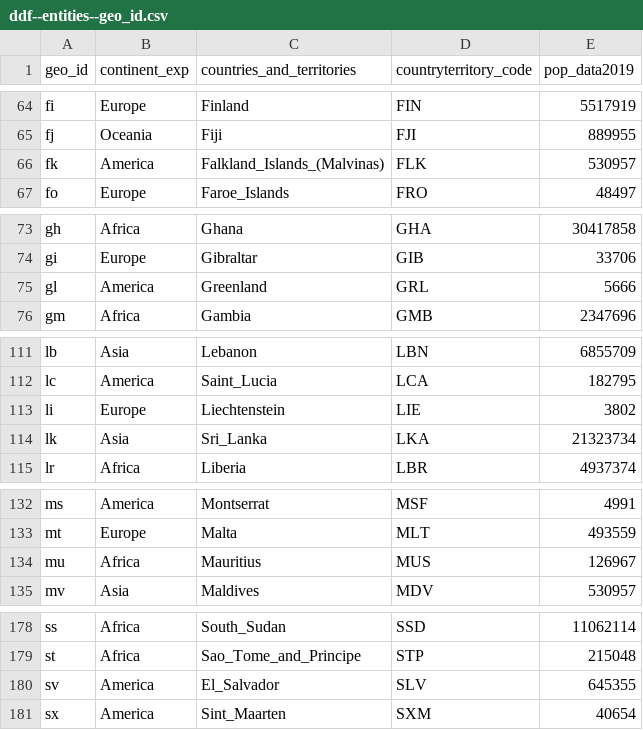
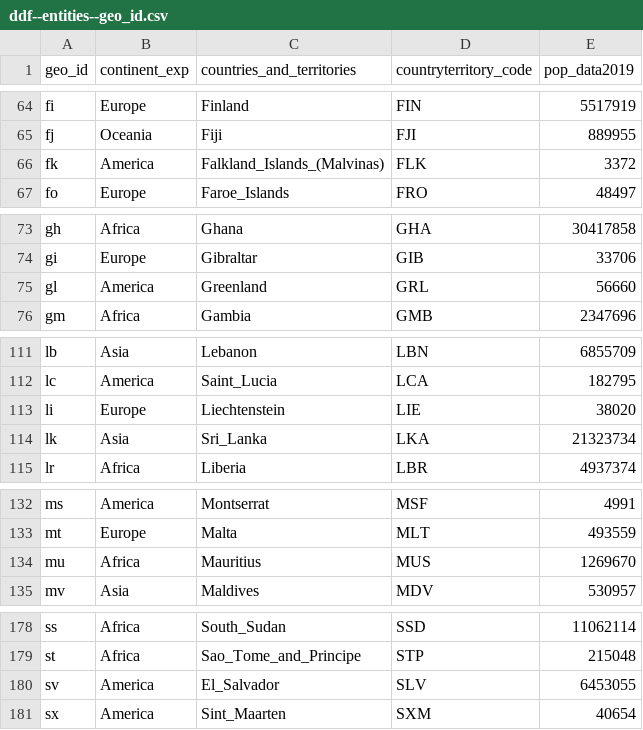
Before and after one commit to abdullahi4/ddf--ecdc--covid_19_geographic_distribution, a CSV file: ddf--entities--geo_id.csv, drawn as a sheet; only a part is shown, gaps mark what is left out; the diff covers the shown part only.

Commit message:
auto generated dataset

```diff
--- a/ddf--entities--geo_id.csv
+++ b/ddf--entities--geo_id.csv
@@ -65,3 +65,3 @@ fi,Europe,Finland,FIN,5517919
 fj,Oceania,Fiji,FJI,889955
-fk,America,Falkland_Islands_(Malvinas),FLK,530957
+fk,America,Falkland_Islands_(Malvinas),FLK,3372
 fo,Europe,Faroe_Islands,FRO,48497
@@ -74,3 +74,3 @@ gh,Africa,Ghana,GHA,30417858
 gi,Europe,Gibraltar,GIB,33706
-gl,America,Greenland,GRL,5666
+gl,America,Greenland,GRL,56660
 gm,Africa,Gambia,GMB,2347696
@@ -112,3 +112,3 @@ lb,Asia,Lebanon,LBN,6855709
 lc,America,Saint_Lucia,LCA,182795
-li,Europe,Liechtenstein,LIE,3802
+li,Europe,Liechtenstein,LIE,38020
 lk,Asia,Sri_Lanka,LKA,21323734
@@ -133,3 +133,3 @@ ms,America,Montserrat,MSF,4991
 mt,Europe,Malta,MLT,493559
-mu,Africa,Mauritius,MUS,126967
+mu,Africa,Mauritius,MUS,1269670
 mv,Asia,Maldives,MDV,530957
@@ -179,3 +179,3 @@ ss,Africa,South_Sudan,SSD,11062114
 st,Africa,Sao_Tome_and_Principe,STP,215048
-sv,America,El_Salvador,SLV,645355
+sv,America,El_Salvador,SLV,6453055
 sx,America,Sint_Maarten,SXM,40654
```
Also changed, not shown: 1 edited cell elsewhere in this file, 1 other file.
